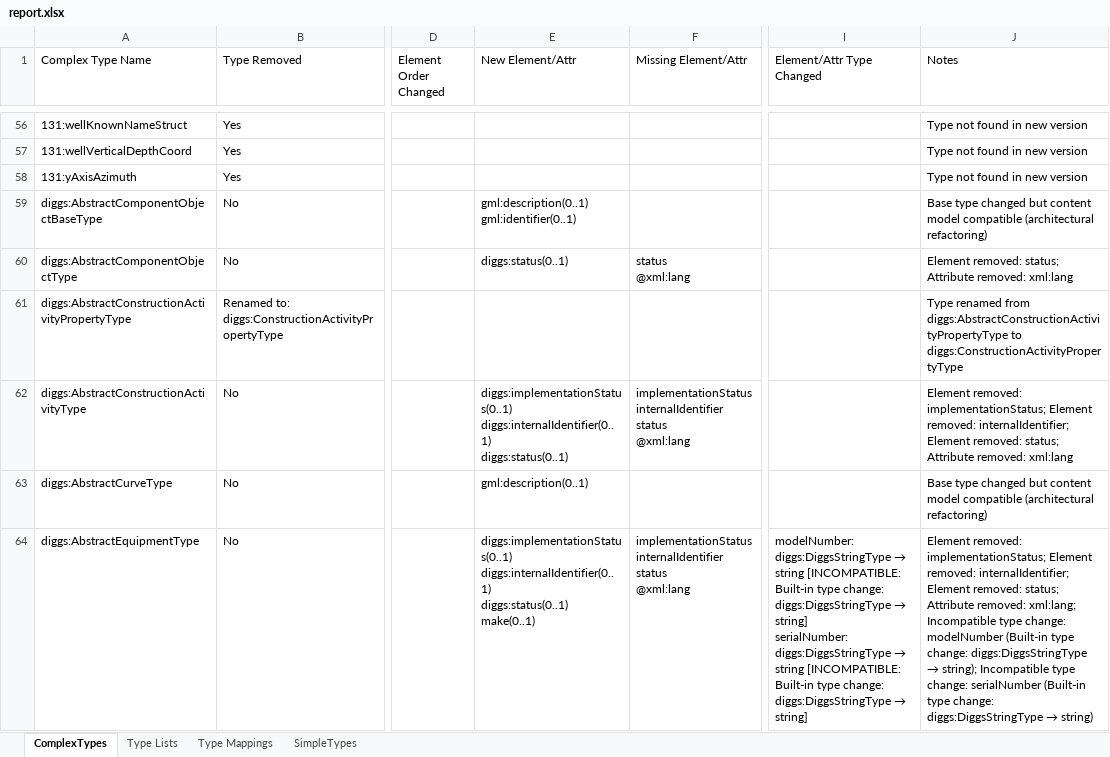
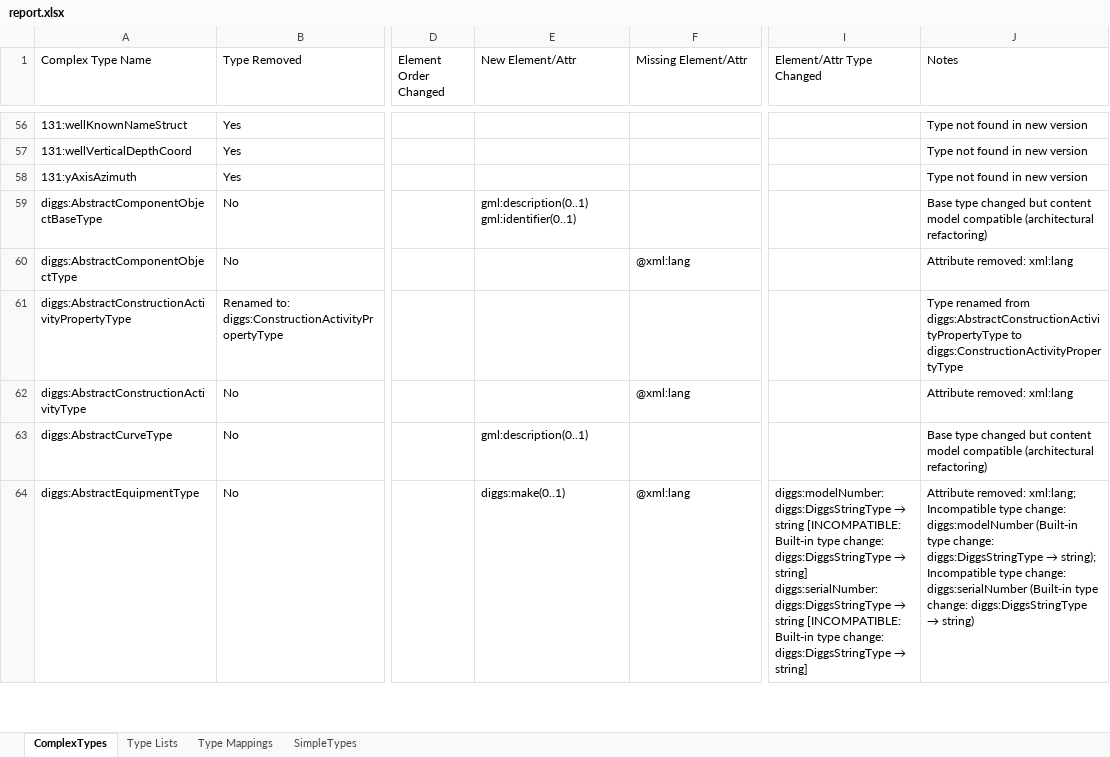
Before and after one commit to DIGGSml/validation, an Excel workbook: version_compatibility/report.xlsx, sheet ComplexTypes, drawn as a sheet; only a part is shown, gaps mark what is left out; values as stored, in another font and other column widths than the file's, no cell formats; ↵ is a line break in a cell; the diff covers the shown part only; the diff names each change by its address in the sheet, - before the commit and + after, or states it on an @@ line.

Commit message:
Update

```diff
--- a/version_compatibility/report.xlsx (sheet ComplexTypes)
+++ b/version_compatibility/report.xlsx (sheet ComplexTypes)
-E60 (New Element/Attr): diggs:status(0..1)
+E60 (New Element/Attr): (empty)
-F60 (Missing Element/Attr): status ↵ @xml:lang
+F60 (Missing Element/Attr): @xml:lang
-J60 (Notes): Element removed: status; Attribute removed: xml:lang
+J60 (Notes): Attribute removed: xml:lang
-E62 (New Element/Attr): diggs:implementationStatus(0..1) ↵ diggs:internalIdentifier(0..1) ↵ diggs:status(0..1)
+E62 (New Element/Attr): (empty)
-F62 (Missing Element/Attr): implementationStatus ↵ internalIdentifier ↵ status ↵ @xml:lang
+F62 (Missing Element/Attr): @xml:lang
-J62 (Notes): Element removed: implementationStatus; Element removed: internalIdentifier; Element removed: status; Attribute removed:…
+J62 (Notes): Attribute removed:…
-E64 (New Element/Attr): diggs:implementationStatus(0..1) ↵ diggs:internalIdentifier(0..1) ↵ diggs:status(0..1) ↵ make(0..1)
+E64 (New Element/Attr): diggs:make(0..1)
-F64 (Missing Element/Attr): implementationStatus ↵ internalIdentifier ↵ status ↵ @xml:lang
+F64 (Missing Element/Attr): @xml:lang
@@ I64 (Element/Attr Type Changed): modelNumber: diggs:DiggsStringType → string [INCOMPATIBLE: Built-in type change: diggs:DiggsStringType → string] ↵ serialNumber: diggs:DiggsStringType →… → diggs:modelNumber: diggs:DiggsStringType → string [INCOMPATIBLE: Built-in type change: diggs:DiggsStringType → string] ↵ diggs:serialNumber: diggs:DiggsStringType →… @@
@@ J64 (Notes): Element removed: implementationStatus; Element removed: internalIdentifier; Element removed: status; Attribute removed: xml:lang; Incompatible type change: modelNumber (Built-in type change: diggs:DiggsStringType → string); Incompatible type change: serialNumber (Built-in type… → Attribute removed: xml:lang; Incompatible type change: diggs:modelNumber (Built-in type change: diggs:DiggsStringType → string); Incompatible type change: diggs:serialNumber (Built-in type… @@
```
Also changed, not shown: 1182 edited cells elsewhere in this sheet, sheet Type Lists, cell formats.
